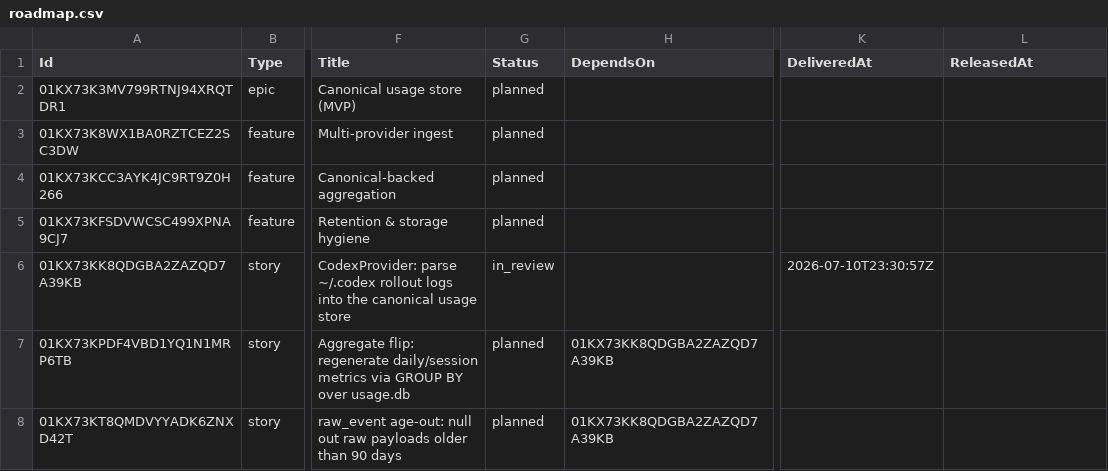
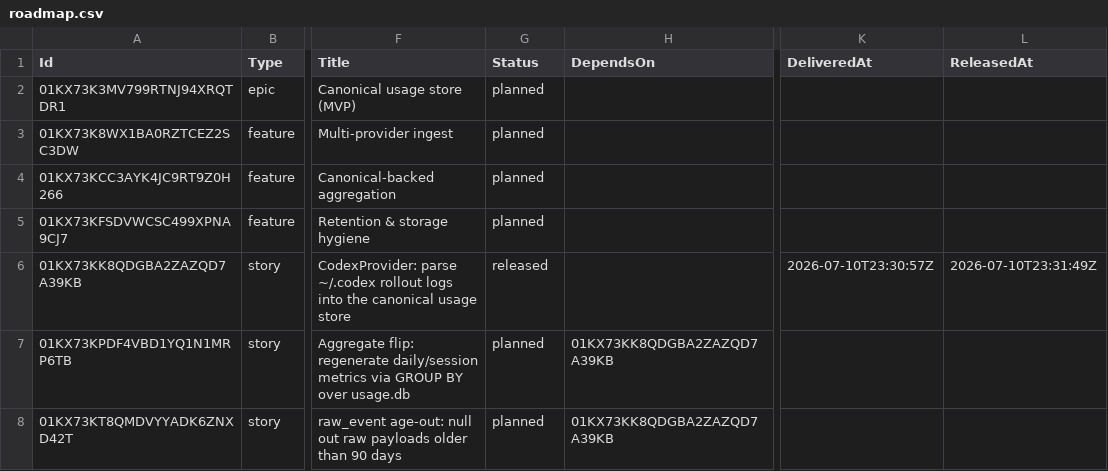
Before and after one commit to DecoupledLogic/traceyield, a CSV file: roadmap.csv, drawn as a sheet; only a part is shown, gaps mark what is left out; the diff names each change by its address in the sheet, - before the commit and + after, or states it on an @@ line.

Commit message:
chore(roadmap): E1-F1-S1 released (PR #2)
Submitted by George with love ♥

```diff
--- a/roadmap.csv
+++ b/roadmap.csv
-G6 (Status): in_review
+G6 (Status): released
-L6 (ReleasedAt): (empty)
+L6 (ReleasedAt): 2026-07-10T23:31:49Z
```
Also changed, not shown: 1 other file.
